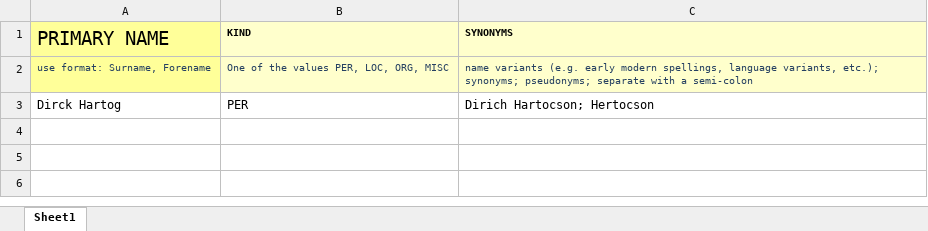
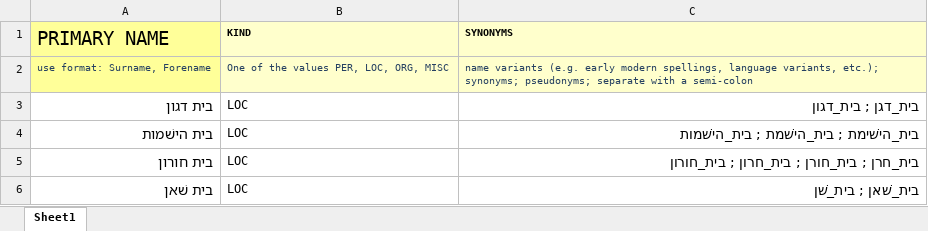
Before and after one commit to ETCBC/bhsa, an Excel workbook: ner/sheets/places.xlsx, sheet Sheet1, drawn as a sheet; values as stored, in another font and other column widths than the file's, no borders; removed rows and columns are numbered as before the commit, all else as after; the diff names each change by its address in the sheet, - before the commit and + after, or states it on an @@ line.

```diff
--- a/ner/sheets/places.xlsx (sheet Sheet1)
+++ b/ner/sheets/places.xlsx (sheet Sheet1)
-row 3: Dirck Hartog | PER | Dirich Hartocson; Hertocson
+row 3: בית דגון | LOC | בית_דגן ; בית_דגון
+row 4: בית הישׁמות | LOC | בית_הישׁימת ; בית_הישׁמת ; בית_הישׁמות
+row 5: בית חורון | LOC | בית_חרן ; בית_חורן ; בית_חרון ; בית_חורון
+row 6: בית שׁאן | LOC | בית_שׁאן ; בית_שׁן
```
Also changed, not shown: 6 other files.
